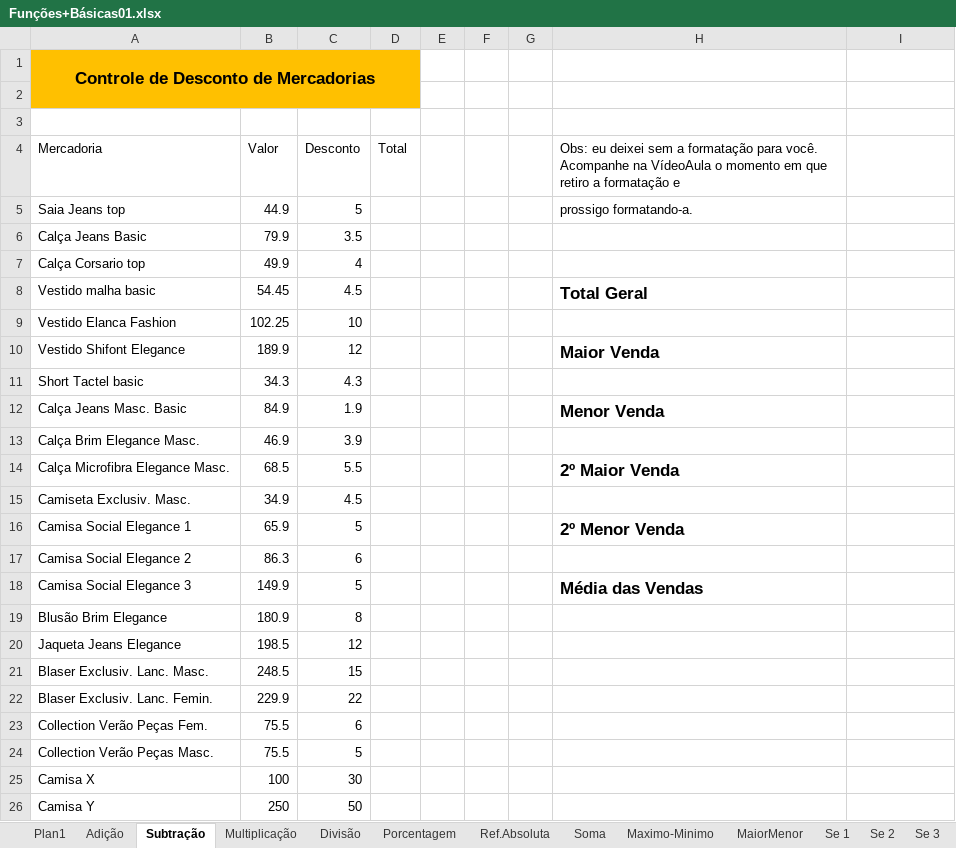
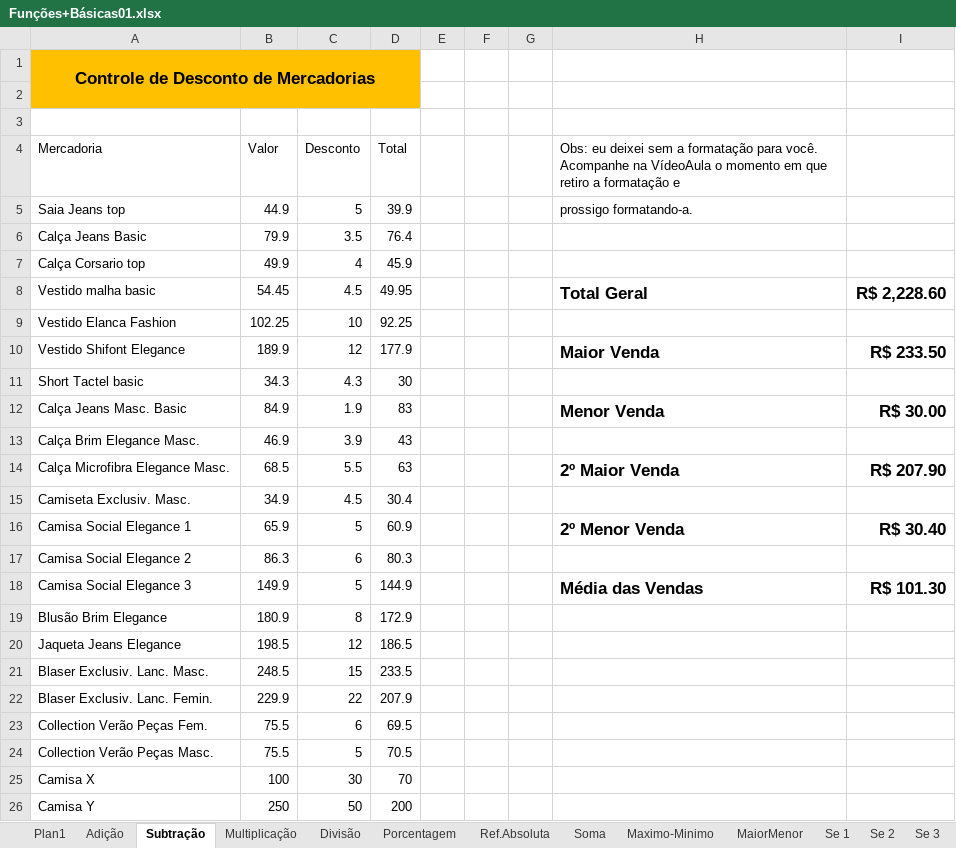
Before and after one commit to lucasizi/Excel, an Excel workbook: Funções+Básicas01.xlsx, sheet Subtração, drawn as a sheet; values as stored, in another font and other column widths than the file's, no borders; charts and pictures and table styles not drawn; the diff names each change by its address in the sheet, - before the commit and + after, or states it on an @@ line.

```diff
--- a/Funções+Básicas01.xlsx (sheet Subtração)
+++ b/Funções+Básicas01.xlsx (sheet Subtração)
-D5 (Total): (empty)
+D5 (Total): 39.9
-D6 (Total): (empty)
+D6 (Total): 76.4
-D7 (Total): (empty)
+D7 (Total): 45.9
-D8 (Total): (empty)
+D8 (Total): 49.95
-I8: (empty)
+I8: R$ 2,228.60
-D9 (Total): (empty)
+D9 (Total): 92.25
-D10 (Total): (empty)
+D10 (Total): 177.9
-I10: (empty)
+I10: R$ 233.50
-D11 (Total): (empty)
+D11 (Total): 30
-D12 (Total): (empty)
+D12 (Total): 83
-I12: (empty)
+I12: R$ 30.00
-D13 (Total): (empty)
+D13 (Total): 43
-D14 (Total): (empty)
+D14 (Total): 63
-I14: (empty)
+I14: R$ 207.90
-D15 (Total): (empty)
+D15 (Total): 30.4
-D16 (Total): (empty)
+D16 (Total): 60.9
-I16: (empty)
+I16: R$ 30.40
-D17 (Total): (empty)
+D17 (Total): 80.3
-D18 (Total): (empty)
+D18 (Total): 144.9
-I18: (empty)
+I18: R$ 101.30
-D19 (Total): (empty)
+D19 (Total): 172.9
-D20 (Total): (empty)
+D20 (Total): 186.5
-D21 (Total): (empty)
+D21 (Total): 233.5
-D22 (Total): (empty)
+D22 (Total): 207.9
-D23 (Total): (empty)
+D23 (Total): 69.5
-D24 (Total): (empty)
+D24 (Total): 70.5
-D25 (Total): (empty)
+D25 (Total): 70
-D26 (Total): (empty)
+D26 (Total): 200
```
Also changed, not shown: sheet Multiplicação, sheet Ref.Absoluta, sheet Divisão, sheet Soma, sheet Adição, REFERÊNCIA+RELATIVA+-+ABSOLUTA+-+MISTA.xlsx, 3 other files.
